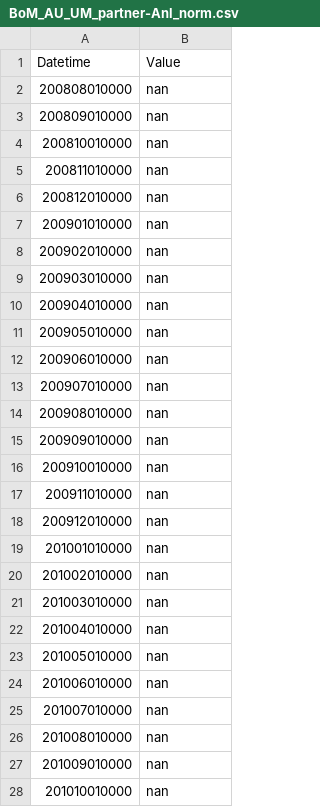
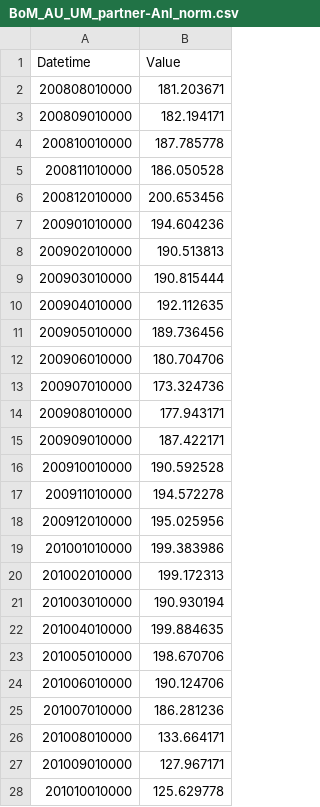
Before and after one commit to informatics-lab/d3-infographic, a CSV file: lib/skill/data/BoM_AU_UM_partner-Anl_norm.csv, drawn as a sheet; only a part is shown; the diff covers the shown part only.

Commit message:
Fixed Australia data

```diff
--- a/lib/skill/data/BoM_AU_UM_partner-Anl_norm.csv
+++ b/lib/skill/data/BoM_AU_UM_partner-Anl_norm.csv
@@ -1,28 +1,28 @@
 Datetime,Value
-200808010000,nan
-200809010000,nan
-200810010000,nan
-200811010000,nan
-200812010000,nan
-200901010000,nan
-200902010000,nan
-200903010000,nan
-200904010000,nan
-200905010000,nan
-200906010000,nan
-200907010000,nan
-200908010000,nan
-200909010000,nan
-200910010000,nan
-200911010000,nan
-200912010000,nan
-201001010000,nan
-201002010000,nan
-201003010000,nan
-201004010000,nan
-201005010000,nan
-201006010000,nan
-201007010000,nan
-201008010000,nan
-201009010000,nan
-201010010000,nan
+200808010000,181.203671
+200809010000,182.194171
+200810010000,187.785778
+200811010000,186.050528
+200812010000,200.653456
+200901010000,194.604236
+200902010000,190.513813
+200903010000,190.815444
+200904010000,192.112635
+200905010000,189.736456
+200906010000,180.704706
+200907010000,173.324736
+200908010000,177.943171
+200909010000,187.422171
+200910010000,190.592528
+200911010000,194.572278
+200912010000,195.025956
+201001010000,199.383986
+201002010000,199.172313
+201003010000,190.930194
+201004010000,199.884635
+201005010000,198.670706
+201006010000,190.124706
+201007010000,186.281236
+201008010000,133.664171
+201009010000,127.967171
+201010010000,125.629778
```
Also changed, not shown: 2 removed rows and 54 edited cells elsewhere in this file, 1 other file.
